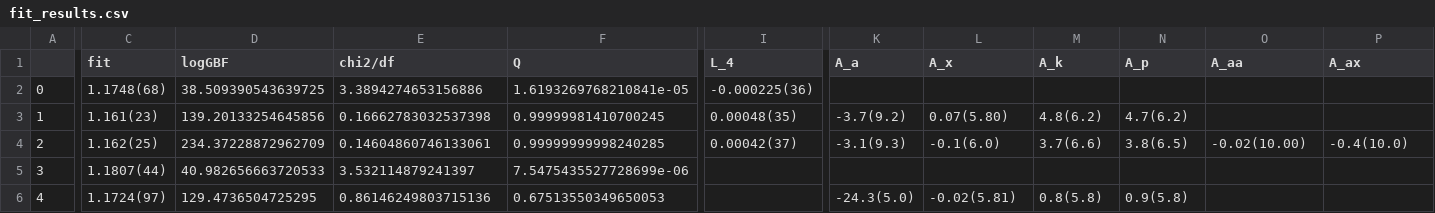
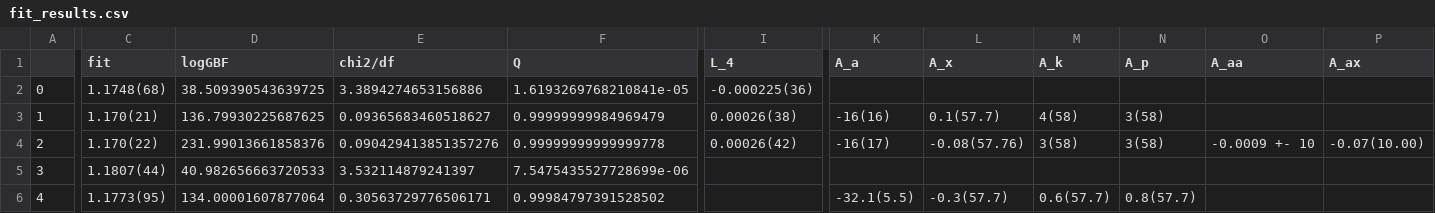
Before and after one commit to callat-qcd/project_fkfpi, a CSV file: results/fit_results.csv, drawn as a sheet; only a part is shown, gaps mark what is left out; the diff covers the shown part only; the diff names each change by its address in the sheet, - before the commit and + after, or states it on an @@ line.

```diff
--- a/results/fit_results.csv
+++ b/results/fit_results.csv
-C3 (fit): 1.161(23)
+C3 (fit): 1.170(21)
-D3 (logGBF): 139.20133254645856
+D3 (logGBF): 136.79930225687625
-E3 (chi2/df): 0.16662783032537398
+E3 (chi2/df): 0.09365683460518627
-F3 (Q): 0.99999981410700245
+F3 (Q): 0.99999999984969479
-I3 (L_4): 0.00048(35)
+I3 (L_4): 0.00026(38)
-K3 (A_a): -3.7(9.2)
+K3 (A_a): -16(16)
-L3 (A_x): 0.07(5.80)
+L3 (A_x): 0.1(57.7)
-M3 (A_k): 4.8(6.2)
+M3 (A_k): 4(58)
-N3 (A_p): 4.7(6.2)
+N3 (A_p): 3(58)
-C4 (fit): 1.162(25)
+C4 (fit): 1.170(22)
-D4 (logGBF): 234.37228872962709
+D4 (logGBF): 231.99013661858376
-E4 (chi2/df): 0.14604860746133061
+E4 (chi2/df): 0.090429413851357276
-F4 (Q): 0.99999999998240285
+F4 (Q): 0.99999999999999778
-I4 (L_4): 0.00042(37)
+I4 (L_4): 0.00026(42)
-K4 (A_a): -3.1(9.3)
+K4 (A_a): -16(17)
-L4 (A_x): -0.1(6.0)
+L4 (A_x): -0.08(57.76)
-M4 (A_k): 3.7(6.6)
+M4 (A_k): 3(58)
-N4 (A_p): 3.8(6.5)
+N4 (A_p): 3(58)
-O4 (A_aa): -0.02(10.00)
+O4 (A_aa): -0.0009 +- 10
-P4 (A_ax): -0.4(10.0)
+P4 (A_ax): -0.07(10.00)
-C6 (fit): 1.1724(97)
+C6 (fit): 1.1773(95)
-D6 (logGBF): 129.4736504725295
+D6 (logGBF): 134.00001607877064
-E6 (chi2/df): 0.86146249803715136
+E6 (chi2/df): 0.30563729776506171
-F6 (Q): 0.67513550349650053
+F6 (Q): 0.99984797391528502
-K6 (A_a): -24.3(5.0)
+K6 (A_a): -32.1(5.5)
-L6 (A_x): -0.02(5.81)
+L6 (A_x): -0.3(57.7)
-M6 (A_k): 0.8(5.8)
+M6 (A_k): 0.6(57.7)
-N6 (A_p): 0.9(5.8)
+N6 (A_p): 0.8(57.7)
```
Also changed, not shown: 110 edited cells elsewhere in this file, 5 other files.
